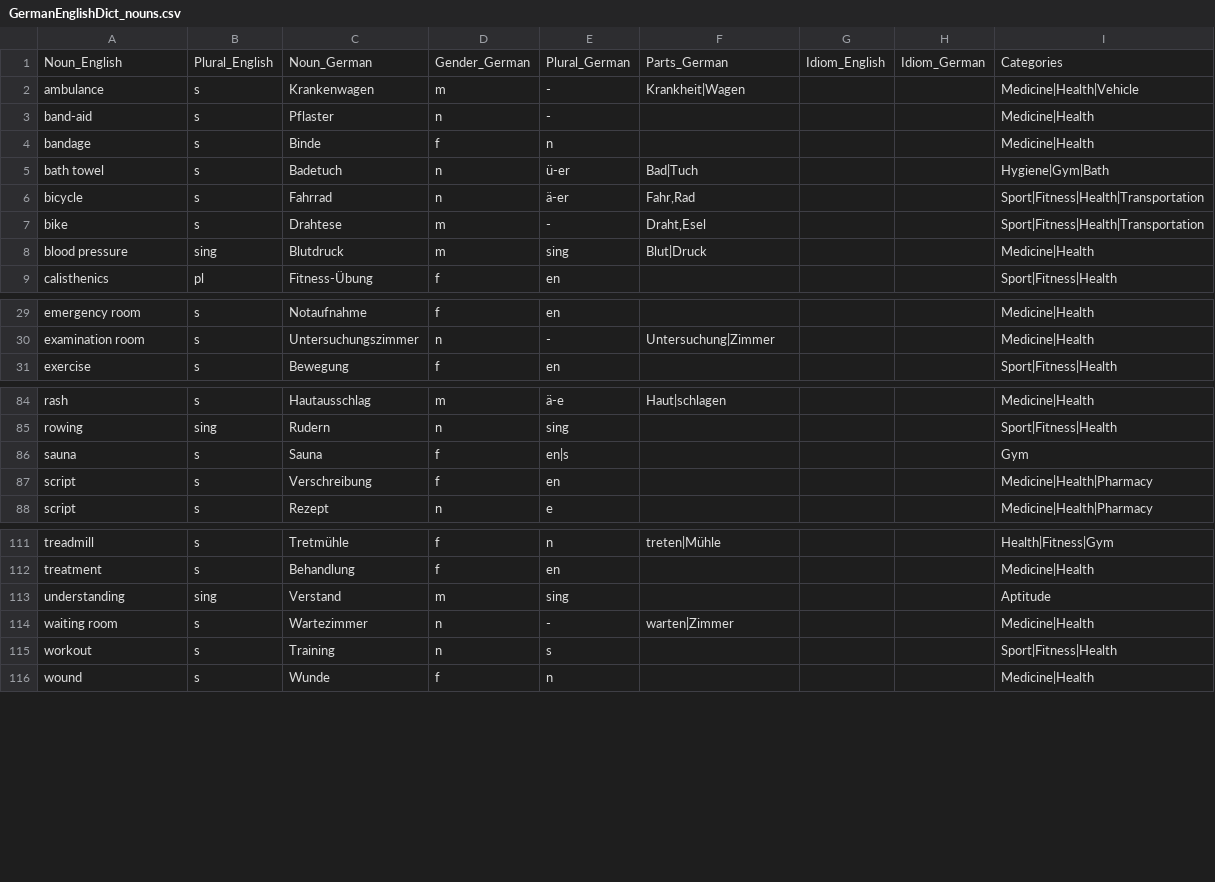
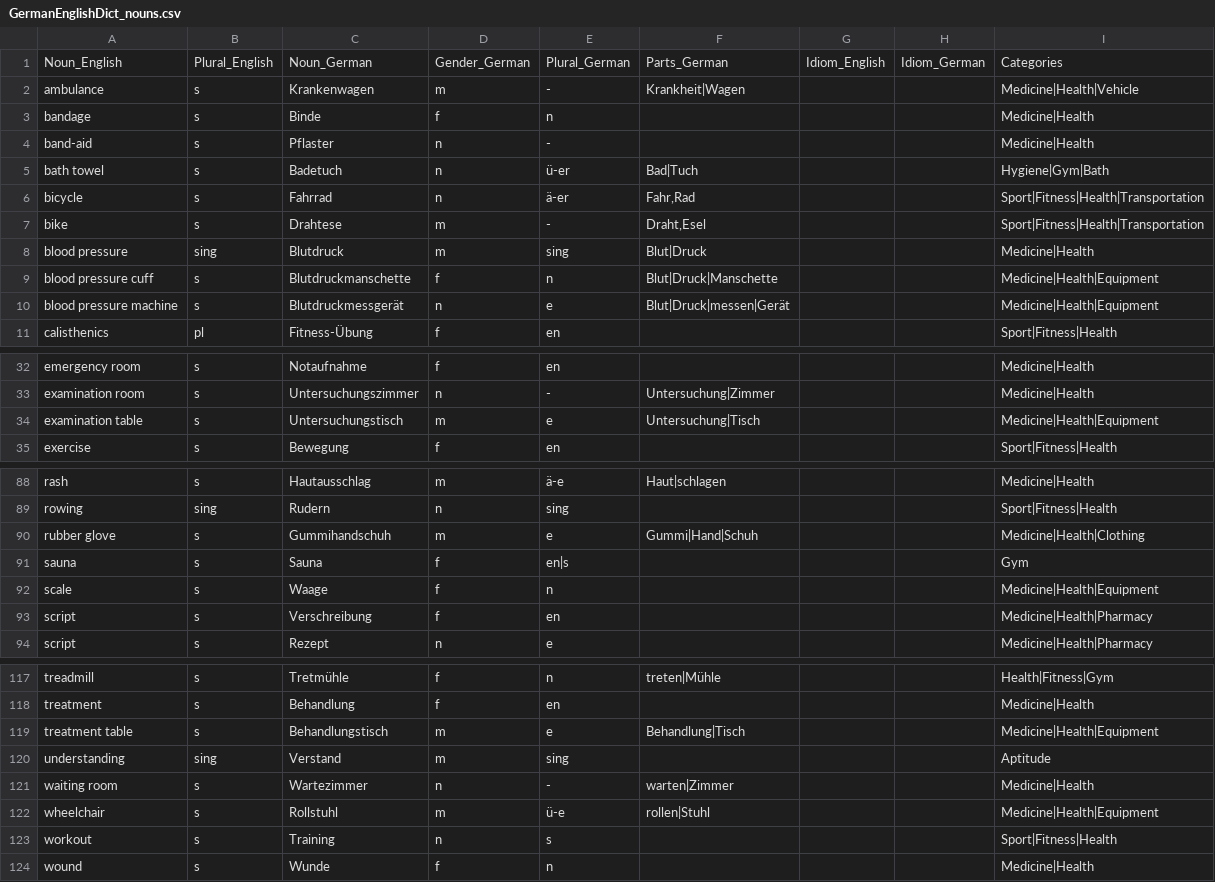
Before and after one commit to ml-pastore/German_English_Dict, a CSV file: GermanEnglishDict_nouns.csv, drawn as a sheet; only a part is shown, gaps mark what is left out; the diff covers the shown part only.

Commit message:
Update GermanEnglishDict_nouns.csv
more healthcare words

```diff
--- a/GermanEnglishDict_nouns.csv
+++ b/GermanEnglishDict_nouns.csv
@@ -2,4 +2,4 @@ Noun_English,Plural_English,Noun_German,Gender_German,Plural_German,Parts_German
 ambulance,s,Krankenwagen,m,-,Krankheit|Wagen,,,Medicine|Health|Vehicle
+bandage,s,Binde,f,n,,,,Medicine|Health
 band-aid,s,Pflaster,n,-,,,,Medicine|Health
-bandage,s,Binde,f,n,,,,Medicine|Health
 bath towel,s,Badetuch,n,ü-er,Bad|Tuch,,,Hygiene|Gym|Bath
@@ -8,2 +8,4 @@ bike,s,Drahtese,m,-,"Draht,Esel",,,Sport|Fitness|Health|Transportation
 blood pressure,sing,Blutdruck,m,sing,Blut|Druck,,,Medicine|Health
+blood pressure cuff,s,Blutdruckmanschette,f,n,Blut|Druck|Manschette,,,Medicine|Health|Equipment
+blood pressure machine,s,Blutdruckmessgerät,n,e,Blut|Druck|messen|Gerät,,,Medicine|Health|Equipment
 calisthenics,pl,Fitness-Übung,f,en,,,,Sport|Fitness|Health
@@ -30,2 +33,3 @@ emergency room,s,Notaufnahme ,f,en,,,,Medicine|Health
 examination room,s,Untersuchungszimmer,n,-,Untersuchung|Zimmer,,,Medicine|Health
+examination table,s,Untersuchungstisch,m,e,Untersuchung|Tisch,,,Medicine|Health|Equipment
 exercise,s,Bewegung,f,en,,,,Sport|Fitness|Health
@@ -85,3 +89,5 @@ rash,s,Hautausschlag,m,ä-e,Haut|schlagen,,,Medicine|Health
 rowing,sing,Rudern,n,sing,,,,Sport|Fitness|Health
+rubber glove,s,Gummihandschuh,m,e,Gummi|Hand|Schuh,,,Medicine|Health|Clothing
 sauna,s,Sauna,f,en|s,,,,Gym
+scale,s,Waage,f,n,,,,Medicine|Health|Equipment
 script,s,Verschreibung,f,en,,,,Medicine|Health|Pharmacy
@@ -112,4 +118,6 @@ treadmill,s,Tretmühle,f,n,treten|Mühle,,,Health|Fitness|Gym
 treatment,s,Behandlung,f,en,,,,Medicine|Health
+treatment table,s,Behandlungstisch,m,e,Behandlung|Tisch,,,Medicine|Health|Equipment
 understanding,sing,Verstand,m,sing,,,,Aptitude
 waiting room,s,Wartezimmer,n,-,warten|Zimmer,,,Medicine|Health
+wheelchair,s,Rollstuhl,m,ü-e,rollen|Stuhl,,,Medicine|Health|Equipment
 workout,s,Training,n,s,,,,Sport|Fitness|Health
```
Also changed, not shown: 1 added row elsewhere in this file.
